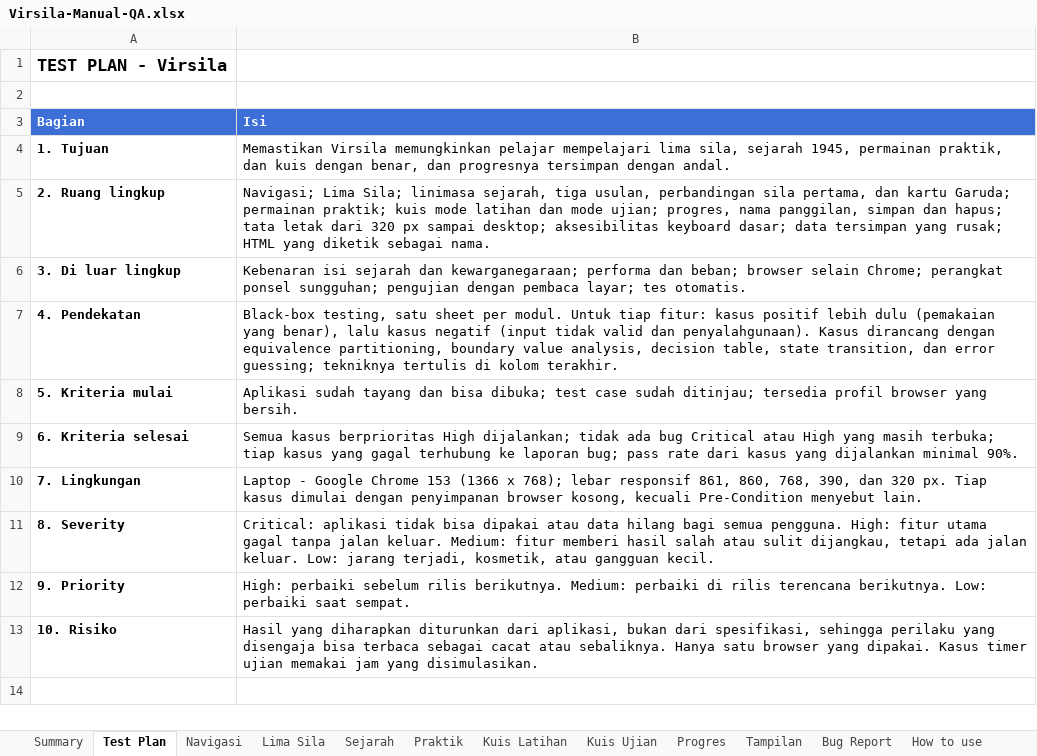
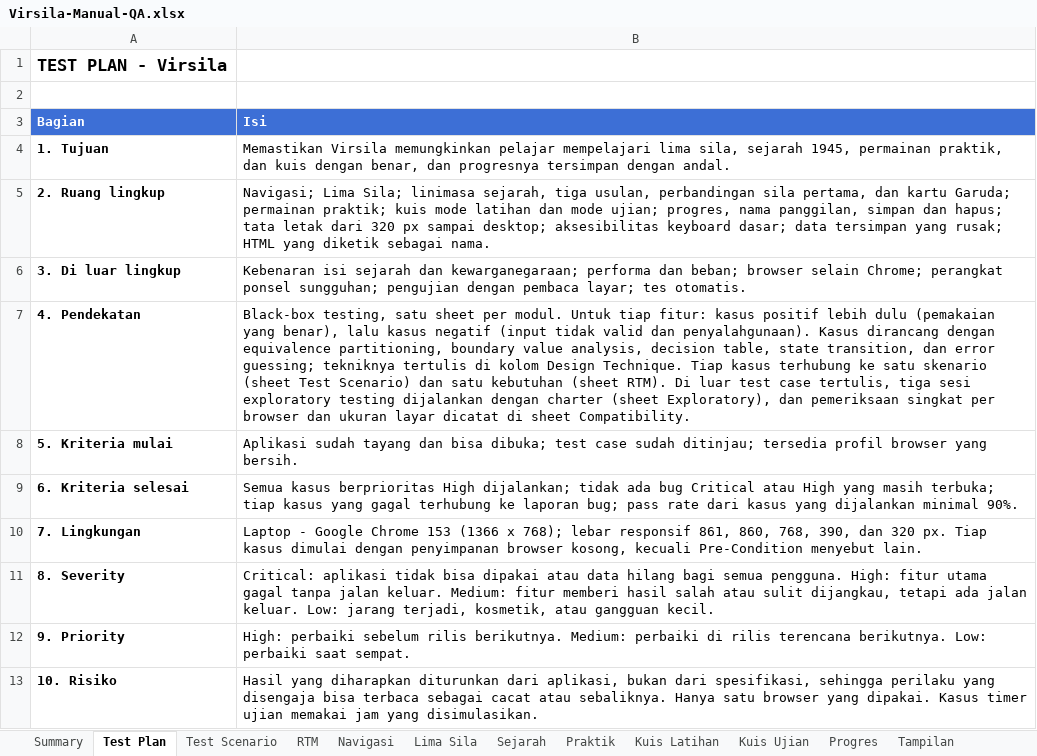
Before and after one commit to rivaldimhr/rivaldimhr.github.io, an Excel workbook: qa-manual/Virsila-Manual-QA.xlsx, sheet Test Plan, drawn as a sheet; values as stored, in another font and other column widths than the file's, no borders; the diff names each change by its address in the sheet, - before the commit and + after, or states it on an @@ line.

Commit message:
Manual QA: add test scenarios, RTM, compatibility matrix and exploratory sessions
- Workbook and template: new sheets Test Scenario, RTM, Compatibility and Exploratory
- Module sheets: Scenario ID and Req ID columns link each case to its scenario and requirement
- Page: new supporting documents section with links that open the matching sheet
- Evidence screenshots for four exploratory findings
- Project card: mention traceability, compatibility and exploratory work

```diff
--- a/qa-manual/Virsila-Manual-QA.xlsx (sheet Test Plan)
+++ b/qa-manual/Virsila-Manual-QA.xlsx (sheet Test Plan)
+sheet tab: Test Scenario
+sheet tab: RTM
-B7 (Isi): …di kolom terakhir.
+B7 (Isi): …di kolom Design Technique. Tiap kasus terhubung ke satu skenario (sheet Test Scenario) dan satu kebutuhan (sheet RTM). Di luar test case tertulis, tiga sesi exploratory testing dijalankan dengan charter (sheet Exploratory), dan pemeriksaan singkat per browser dan ukuran layar dicatat di sheet Compatibility.
```
Also changed, not shown: sheet Lima Sila, sheet Sejarah, sheet Praktik, sheet Tampilan, sheet Navigasi, sheet Kuis Ujian, 4 more sheets, other sheet tabs, qa-manual/QA-Manual-Test-Case-Template.xlsx, 7 other files.
